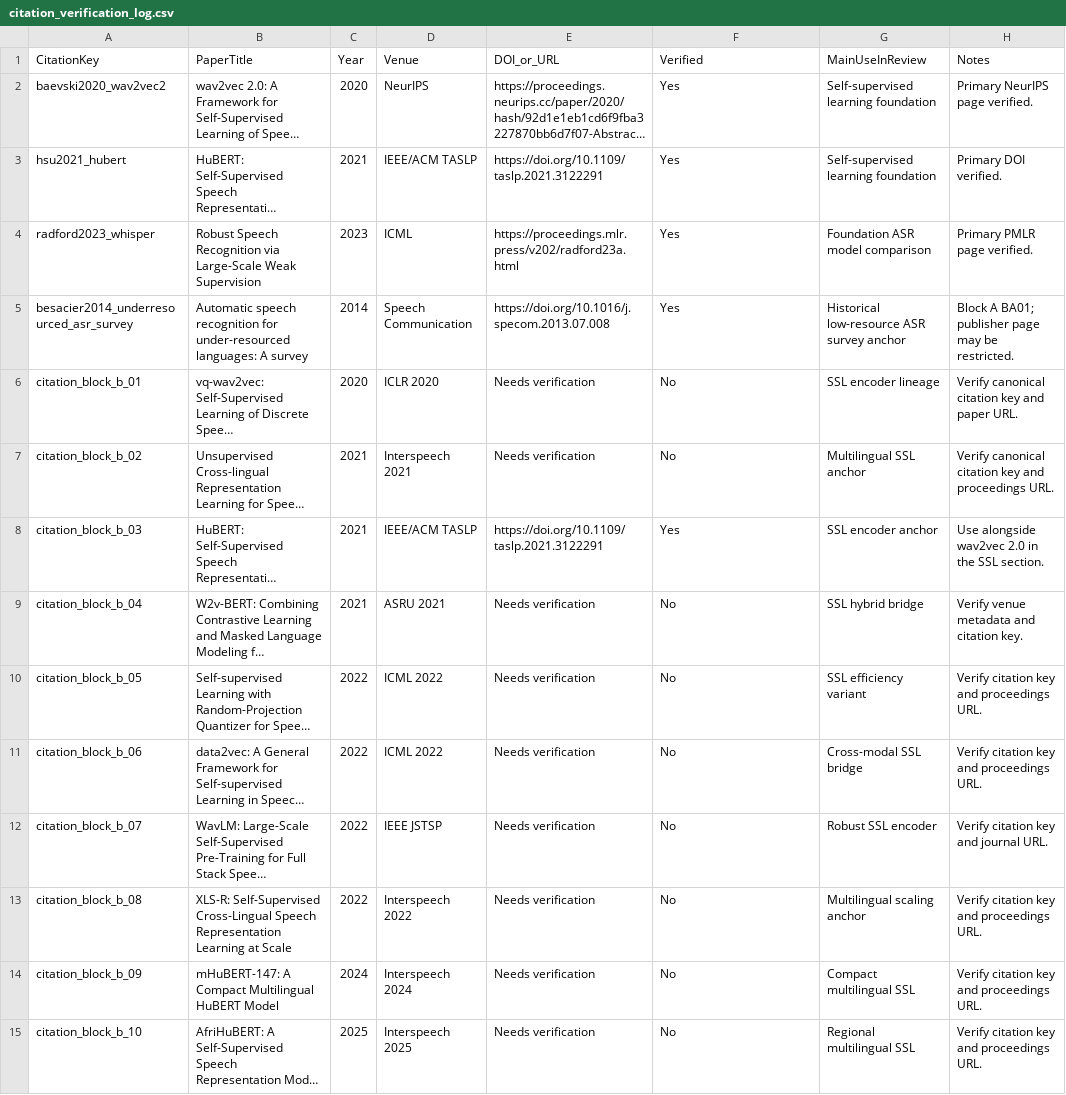
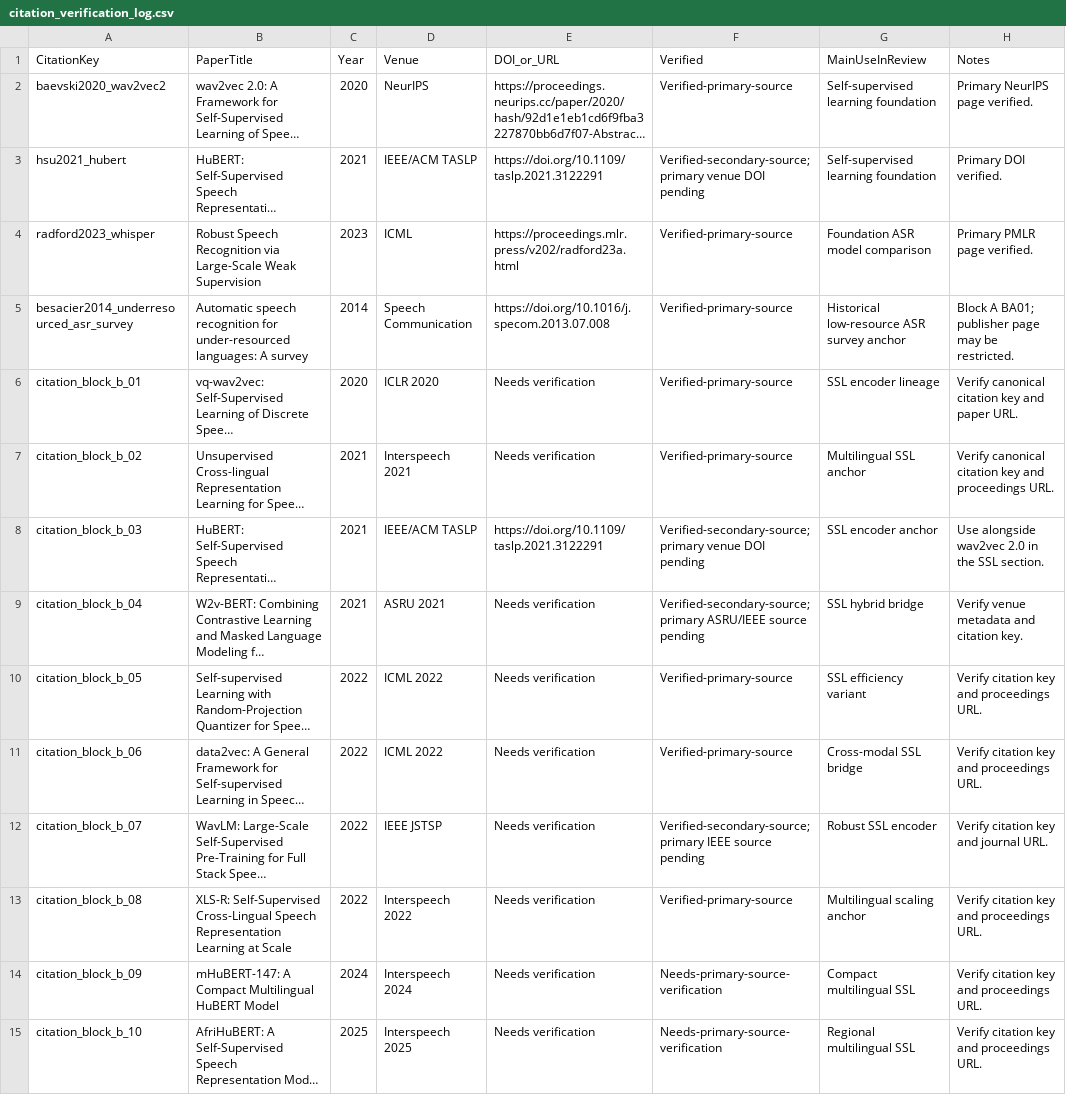
Before and after one commit to asmatkhan925/AIR_review, a CSV file: 03_references/citation_verification_log.csv, drawn as a sheet; only a part is shown; long unchanged cells end in …; the diff covers the shown part only; the diff names each change by its address in the sheet, - before the commit and + after, or states it on an @@ line.

Commit message:
Standardize citation verification classes

```diff
--- a/03_references/citation_verification_log.csv
+++ b/03_references/citation_verification_log.csv
-F2 (Verified): Yes
+F2 (Verified): Verified-primary-source
-F3 (Verified): Yes
+F3 (Verified): Verified-secondary-source; primary venue DOI pending
-F4:F5 (Verified): Yes
+F4:F5 (Verified): Verified-primary-source
-F6:F7 (Verified): No
+F6:F7 (Verified): Verified-primary-source
-F8 (Verified): Yes
+F8 (Verified): Verified-secondary-source; primary venue DOI pending
-F9 (Verified): No
+F9 (Verified): Verified-secondary-source; primary ASRU/IEEE source pending
-F10:F11 (Verified): No
+F10:F11 (Verified): Verified-primary-source
-F12 (Verified): No
+F12 (Verified): Verified-secondary-source; primary IEEE source pending
-F13 (Verified): No
+F13 (Verified): Verified-primary-source
-F14:F15 (Verified): No
+F14:F15 (Verified): Needs-primary-source-verification
```
Also changed, not shown: 62 edited cells elsewhere in this file.
